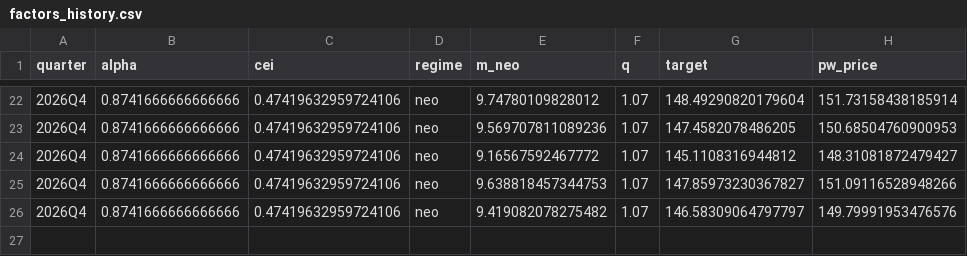
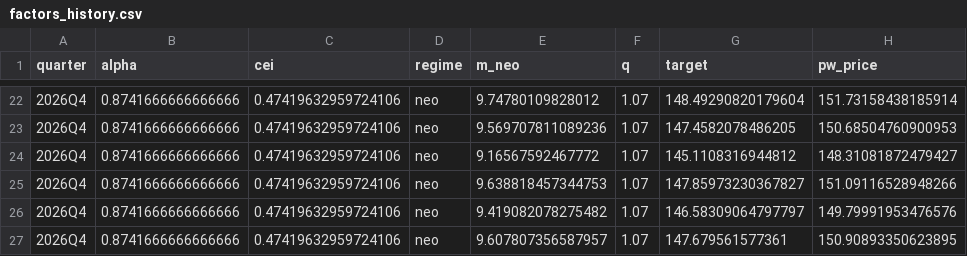
Before and after one commit to coco11563/OCDVM, a CSV file: outputs/factors_history.csv, drawn as a sheet; only a part is shown, gaps mark what is left out.

```diff
--- a/outputs/factors_history.csv
+++ b/outputs/factors_history.csv
@@ -26 +26,2 @@ quarter,alpha,cei,regime,m_neo,q,target,pw_price
 2026Q4,0.8741666666666666,0.47419632959724106,neo,9.419082078275482,1.07,146.58309064797797,149.79991953476576
+2026Q4,0.8741666666666666,0.47419632959724106,neo,9.607807356587957,1.07,147.679561577361,150.90893350623895
```
